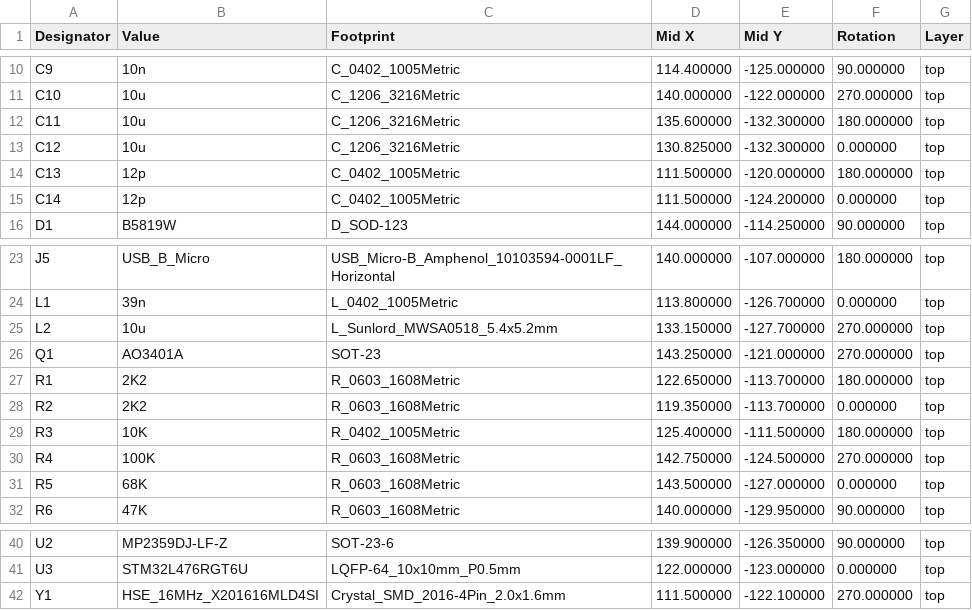
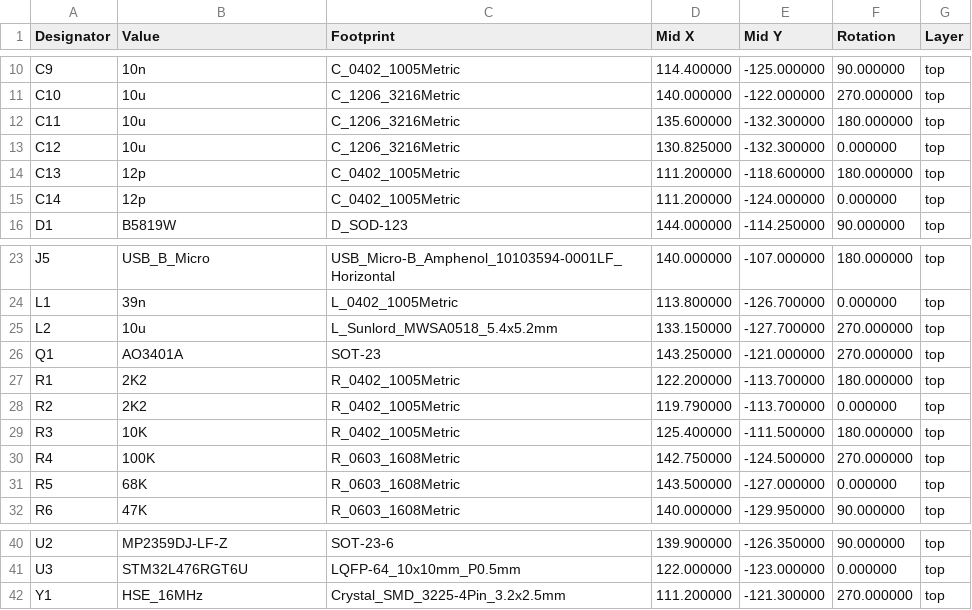
Before and after one commit to victorvantran/embedded_project, a CSV file: pcb/stm32l476rg_barebones/assembly/stm32l476rg-all-pos.csv, drawn as a sheet; only a part is shown, gaps mark what is left out.

```diff
--- a/pcb/stm32l476rg_barebones/assembly/stm32l476rg-all-pos.csv
+++ b/pcb/stm32l476rg_barebones/assembly/stm32l476rg-all-pos.csv
@@ -13,4 +13,4 @@ Designator,Value,Footprint,Mid X,Mid Y,Rotation,Layer
 "C12","10u","C_1206_3216Metric",130.825000,-132.300000,0.000000,top
-"C13","12p","C_0402_1005Metric",111.500000,-120.000000,180.000000,top
-"C14","12p","C_0402_1005Metric",111.500000,-124.200000,0.000000,top
+"C13","12p","C_0402_1005Metric",111.200000,-118.600000,180.000000,top
+"C14","12p","C_0402_1005Metric",111.200000,-124.000000,0.000000,top
 "D1","B5819W","D_SOD-123",144.000000,-114.250000,90.000000,top
@@ -26,4 +26,4 @@ Designator,Value,Footprint,Mid X,Mid Y,Rotation,Layer
 "Q1","AO3401A","SOT-23",143.250000,-121.000000,270.000000,top
-"R1","2K2","R_0603_1608Metric",122.650000,-113.700000,180.000000,top
-"R2","2K2","R_0603_1608Metric",119.350000,-113.700000,0.000000,top
+"R1","2K2","R_0402_1005Metric",122.200000,-113.700000,180.000000,top
+"R2","2K2","R_0402_1005Metric",119.790000,-113.700000,0.000000,top
 "R3","10K","R_0402_1005Metric",125.400000,-111.500000,180.000000,top
@@ -41,2 +41,2 @@ Designator,Value,Footprint,Mid X,Mid Y,Rotation,Layer
 "U3","STM32L476RGT6U","LQFP-64_10x10mm_P0.5mm",122.000000,-123.000000,0.000000,top
-"Y1","HSE_16MHz_X201616MLD4SI","Crystal_SMD_2016-4Pin_2.0x1.6mm",111.500000,-122.100000,270.000000,top
+"Y1","HSE_16MHz","Crystal_SMD_3225-4Pin_3.2x2.5mm",111.200000,-121.300000,270.000000,top
```
Also changed, not shown: 22 other files.
